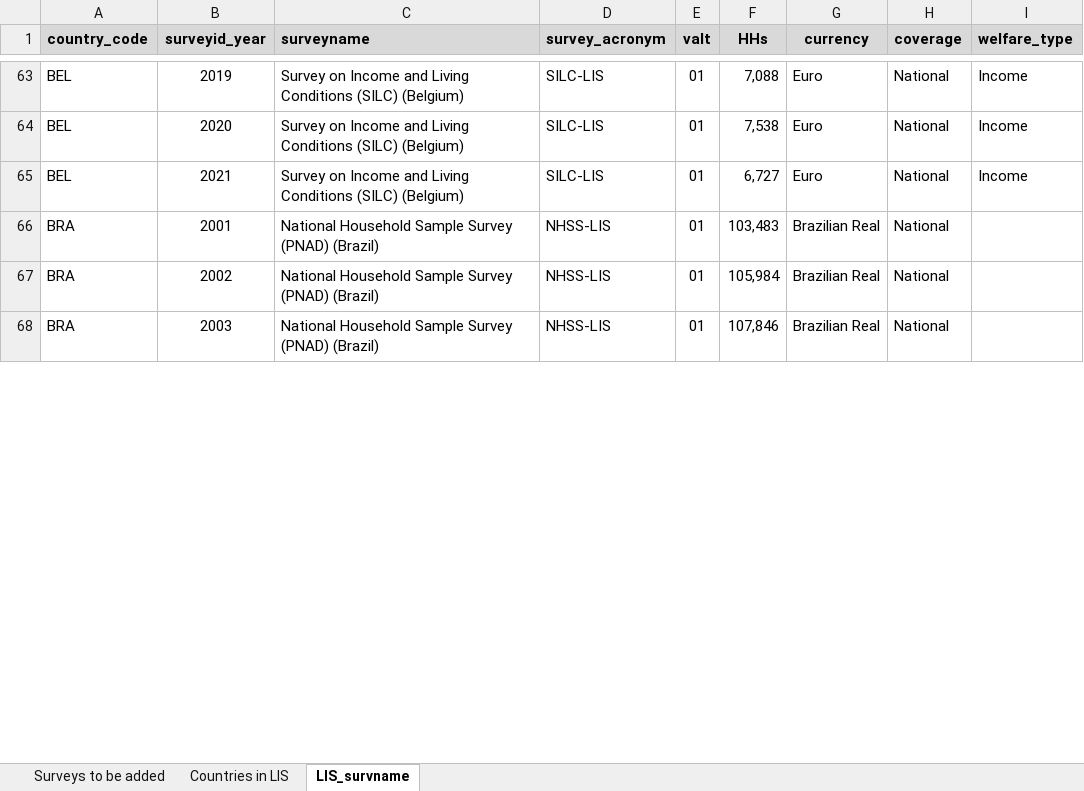
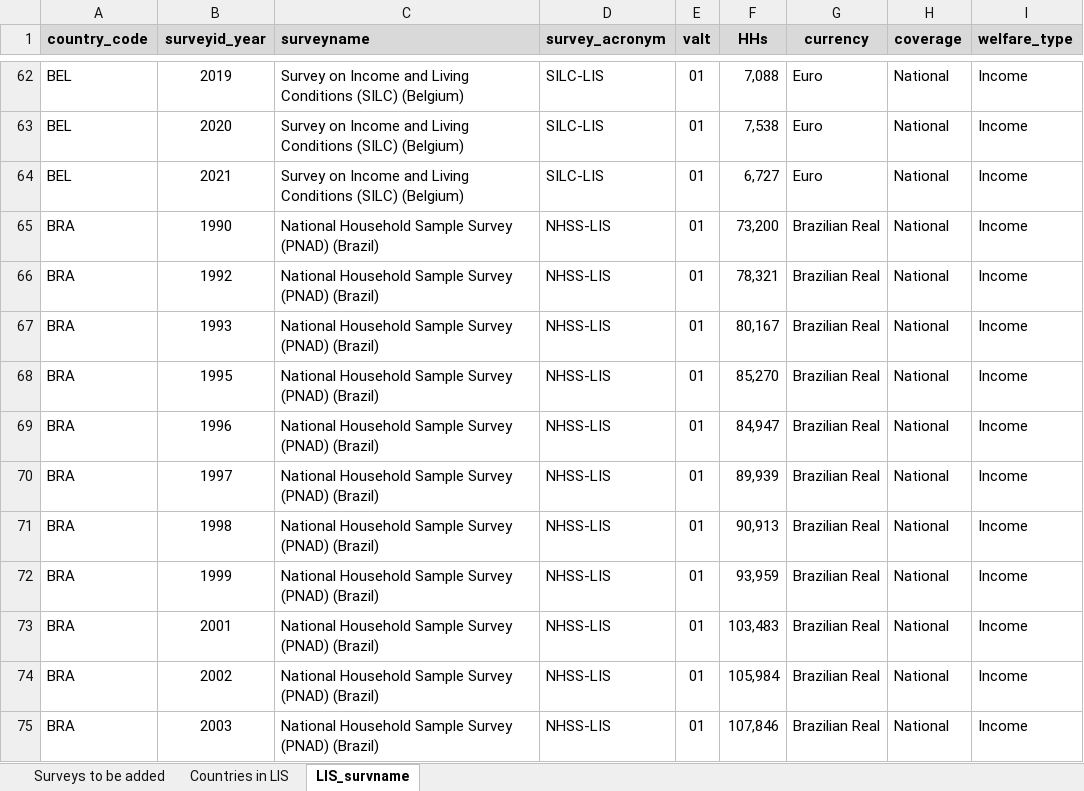
Before and after one commit to GPID-WB/LIS_data, an Excel workbook: 02.data/_aux/LIS datasets.xlsx, sheet LIS_survname, drawn as a sheet; only a part is shown, gaps mark what is left out; values as stored, in another font and other column widths than the file's, no borders; addresses are those after the commit; the diff covers the shown part only; the diff names each change by its address in the sheet, - before the commit and + after, or states it on an @@ line.

```diff
--- a/02.data/_aux/LIS datasets.xlsx (sheet LIS_survname)
+++ b/02.data/_aux/LIS datasets.xlsx (sheet LIS_survname)
+row 65: BRA | 1990 | National Household Sample Survey (PNAD) (Brazil) | NHSS-LIS | 01 | 73,200 | Brazilian Real | National | Income
+row 66: BRA | 1992 | National Household Sample Survey (PNAD) (Brazil) | NHSS-LIS | 01 | 78,321 | Brazilian Real | National | Income
+row 67: BRA | 1993 | National Household Sample Survey (PNAD) (Brazil) | NHSS-LIS | 01 | 80,167 | Brazilian Real | National | Income
+row 68: BRA | 1995 | National Household Sample Survey (PNAD) (Brazil) | NHSS-LIS | 01 | 85,270 | Brazilian Real | National | Income
+row 69: BRA | 1996 | National Household Sample Survey (PNAD) (Brazil) | NHSS-LIS | 01 | 84,947 | Brazilian Real | National | Income
+row 70: BRA | 1997 | National Household Sample Survey (PNAD) (Brazil) | NHSS-LIS | 01 | 89,939 | Brazilian Real | National | Income
+row 71: BRA | 1998 | National Household Sample Survey (PNAD) (Brazil) | NHSS-LIS | 01 | 90,913 | Brazilian Real | National | Income
+row 72: BRA | 1999 | National Household Sample Survey (PNAD) (Brazil) | NHSS-LIS | 01 | 93,959 | Brazilian Real | National | Income
-I73:I75 (welfare_type): (empty)
+I73:I75 (welfare_type): Income
```
Also changed, not shown: 35 added rows, 4 removed rows, 70 edited cells and cell formats elsewhere in this sheet, sheet Countries in LIS, 37 other files.
